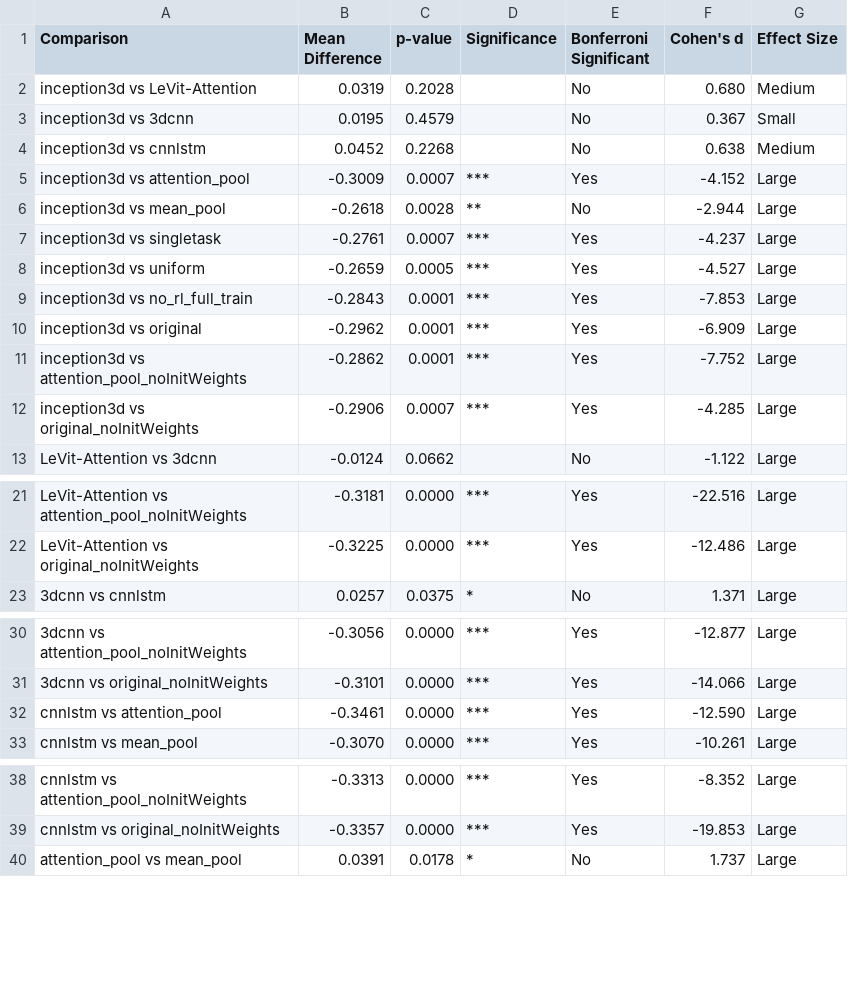
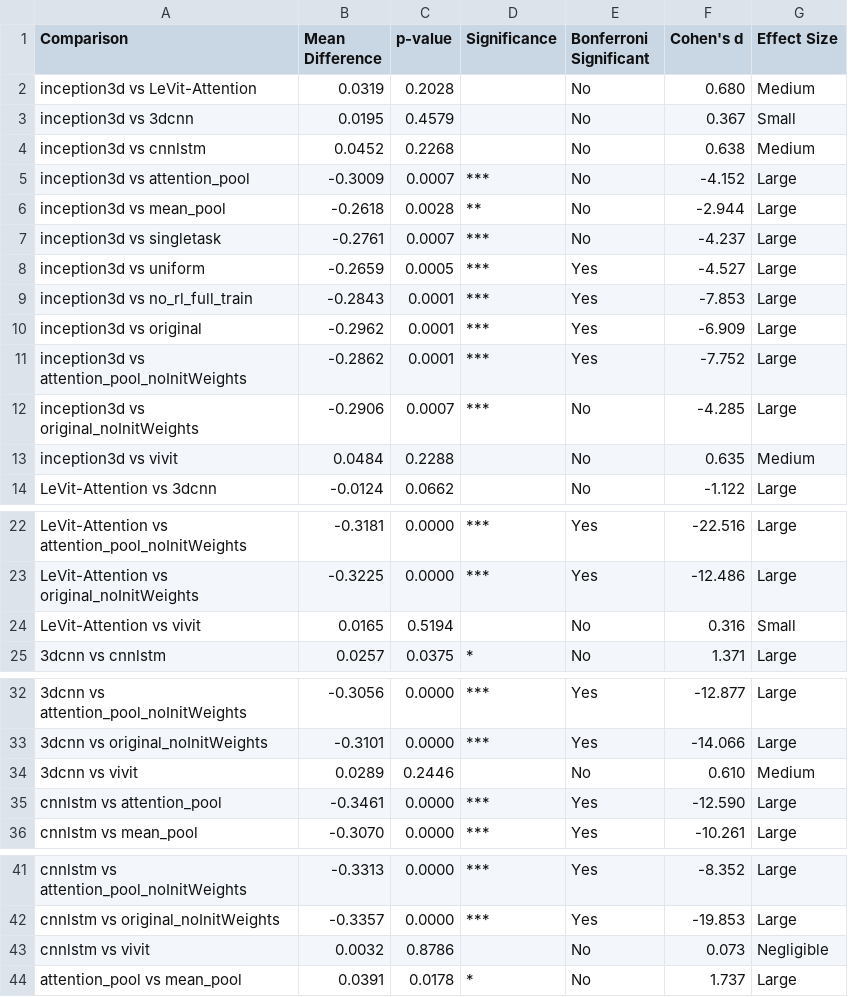
Before and after one commit to tbrokowski/ULTR-AI-Vid, a CSV file: visualization_outputs/statistical_significance_tests.csv, drawn as a sheet; only a part is shown, gaps mark what is left out; the diff covers the shown part only.

```diff
--- a/visualization_outputs/statistical_significance_tests.csv
+++ b/visualization_outputs/statistical_significance_tests.csv
@@ -4,5 +4,5 @@ inception3d vs 3dcnn,0.0195,0.4579,,No,0.367,Small
 inception3d vs cnnlstm,0.0452,0.2268,,No,0.638,Medium
-inception3d vs attention_pool,-0.3009,0.0007,***,Yes,-4.152,Large
+inception3d vs attention_pool,-0.3009,0.0007,***,No,-4.152,Large
 inception3d vs mean_pool,-0.2618,0.0028,**,No,-2.944,Large
-inception3d vs singletask,-0.2761,0.0007,***,Yes,-4.237,Large
+inception3d vs singletask,-0.2761,0.0007,***,No,-4.237,Large
 inception3d vs uniform,-0.2659,0.0005,***,Yes,-4.527,Large
@@ -11,3 +11,4 @@ inception3d vs original,-0.2962,0.0001,***,Yes,-6.909,Large
 inception3d vs attention_pool_noInitWeights,-0.2862,0.0001,***,Yes,-7.752,Large
-inception3d vs original_noInitWeights,-0.2906,0.0007,***,Yes,-4.285,Large
+inception3d vs original_noInitWeights,-0.2906,0.0007,***,No,-4.285,Large
+inception3d vs vivit,0.0484,0.2288,,No,0.635,Medium
 LeVit-Attention vs 3dcnn,-0.0124,0.0662,,No,-1.122,Large
@@ -22,2 +23,3 @@ LeVit-Attention vs attention_pool_noInitWeights,-0.3181,0.0000,***,Yes,-22.516,L
 LeVit-Attention vs original_noInitWeights,-0.3225,0.0000,***,Yes,-12.486,Large
+LeVit-Attention vs vivit,0.0165,0.5194,,No,0.316,Small
 3dcnn vs cnnlstm,0.0257,0.0375,*,No,1.371,Large
@@ -31,2 +33,3 @@ LeVit-Attention vs original_noInitWeights,-0.3225,0.0000,***,Yes,-12.486,Large
 3dcnn vs original_noInitWeights,-0.3101,0.0000,***,Yes,-14.066,Large
+3dcnn vs vivit,0.0289,0.2446,,No,0.610,Medium
 cnnlstm vs attention_pool,-0.3461,0.0000,***,Yes,-12.590,Large
@@ -39,2 +42,3 @@ cnnlstm vs attention_pool_noInitWeights,-0.3313,0.0000,***,Yes,-8.352,Large
 cnnlstm vs original_noInitWeights,-0.3357,0.0000,***,Yes,-19.853,Large
+cnnlstm vs vivit,0.0032,0.8786,,No,0.073,Negligible
 attention_pool vs mean_pool,0.0391,0.0178,*,No,1.737,Large
```
Also changed, not shown: 8 added rows elsewhere in this file, visualization_outputs/metrics_comparison_test.csv, 24 other files.
